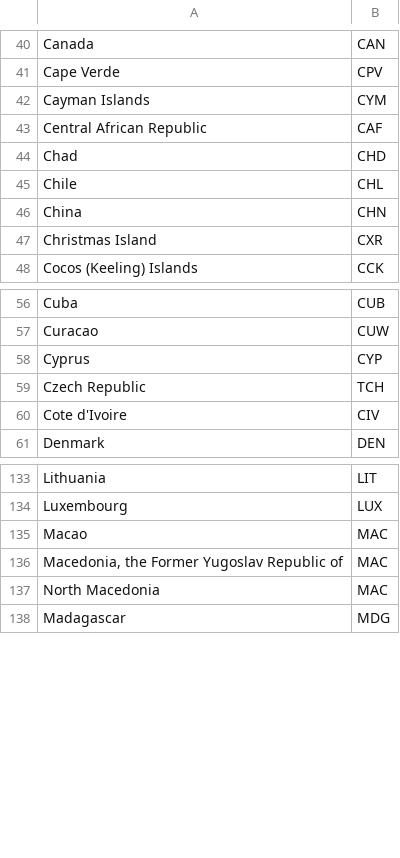
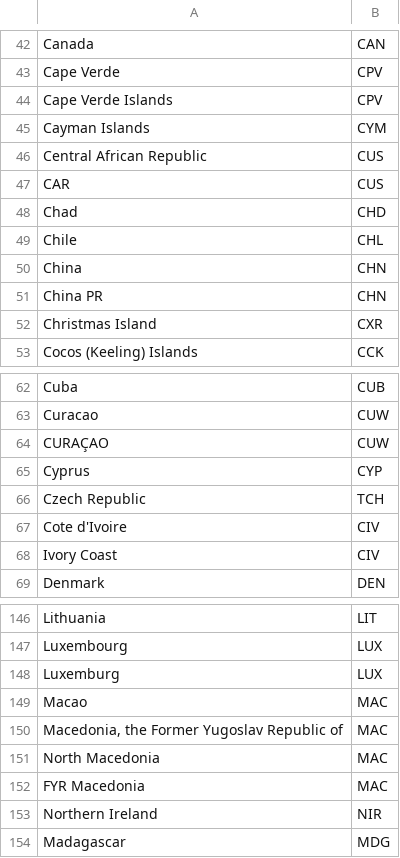
Before and after one commit to boskorban/swostmeditor, a CSV file: data/countries.csv, drawn as a sheet; only a part is shown, gaps mark what is left out; the diff covers the shown part only.

Commit message:
countries

```diff
--- a/data/countries.csv
+++ b/data/countries.csv
@@ -41,4 +43,6 @@ Canada;CAN
 Cape Verde;CPV
+Cape Verde Islands;CPV
 Cayman Islands;CYM
-Central African Republic;CAF
+Central African Republic;CUS
+CAR;CUS
 Chad;CHD
@@ -46,2 +50,3 @@ Chile;CHL
 China;CHN
+China PR;CHN
 Christmas Island;CXR
@@ -57,2 +63,3 @@ Cuba;CUB
 Curacao;CUW
+CURAÇAO;CUW
 Cyprus;CYP
@@ -60,2 +67,3 @@ Czech Republic;TCH
 Cote d'Ivoire;CIV
+Ivory Coast;CIV
 Denmark;DEN
@@ -134,2 +147,3 @@ Lithuania;LIT
 Luxembourg;LUX
+Luxemburg;LUX
 Macao;MAC
@@ -137,2 +151,4 @@ Macedonia, the Former Yugoslav Republic of;MAC
 North Macedonia;MAC
+FYR Macedonia;MAC
+Northern Ireland;NIR
 Madagascar;MDG
```
Also changed, not shown: 16 added rows elsewhere in this file.
